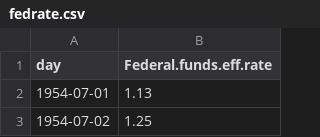
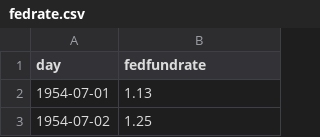
Before and after one commit to normansimonr/tasa_cambio_colombia, a CSV file: data/fedrate.csv, drawn as a sheet; only a part is shown.

```diff
--- a/data/fedrate.csv
+++ b/data/fedrate.csv
@@ -1,2 +1,2 @@
-"day","Federal.funds.eff.rate"
+"day","fedfundrate"
 "1954-07-01","1.13"
```
Also changed, not shown: 9 other files.
